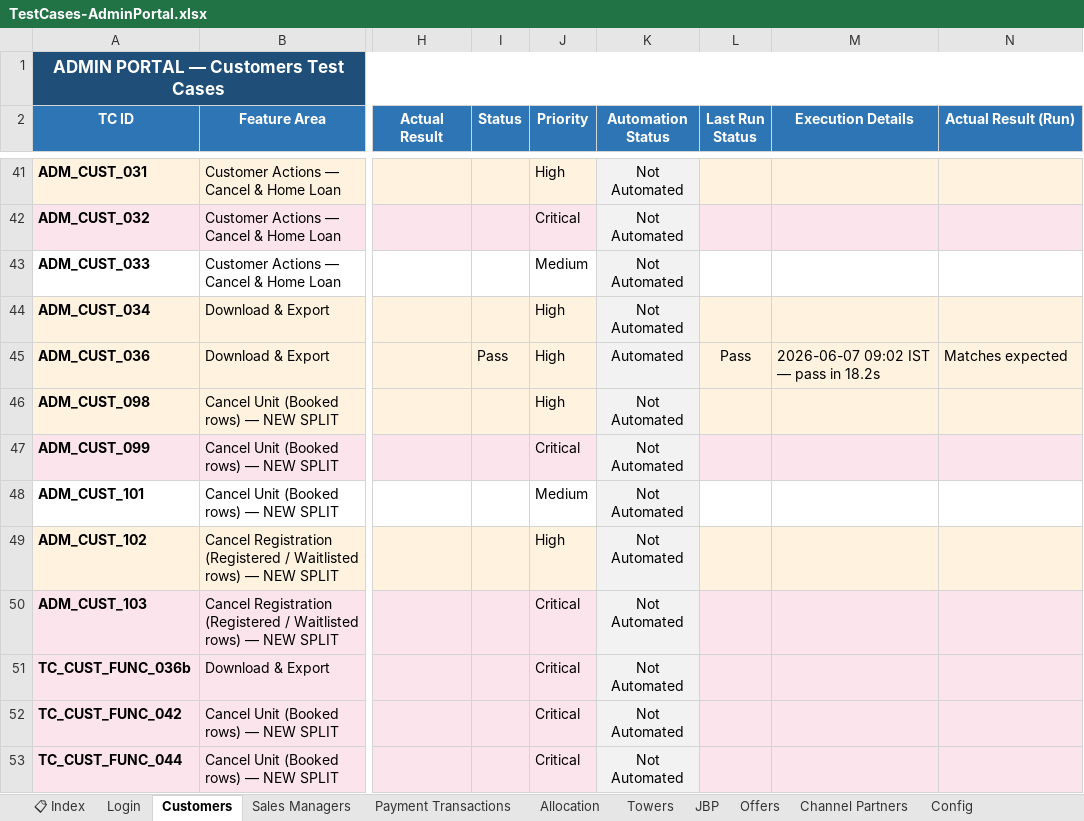
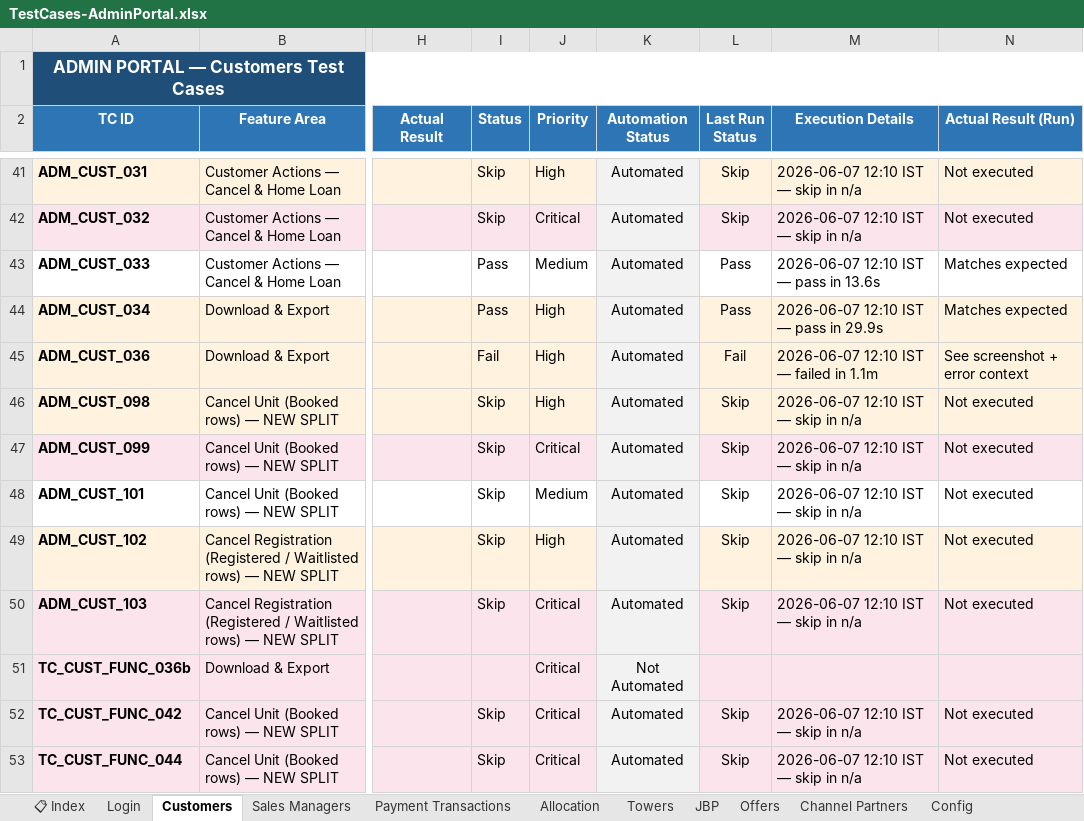
Before and after one commit to Anjalijha2/AI-Automation-hoabl, an Excel workbook: manual-qa-repository/07-execution/TestCases-AdminPortal.xlsx, sheet Customers, drawn as a sheet; only a part is shown, gaps mark what is left out; values as stored, in another font and other column widths than the file's, no borders; the diff covers the shown part only; the diff names each change by its address in the sheet, - before the commit and + after, or states it on an @@ line.

```diff
--- a/manual-qa-repository/07-execution/TestCases-AdminPortal.xlsx (sheet Customers)
+++ b/manual-qa-repository/07-execution/TestCases-AdminPortal.xlsx (sheet Customers)
-I41:I42 (Status): (empty)
+I41:I42 (Status): Skip
-K41:K44 (Automation Status): Not Automated
+K41:K44 (Automation Status): Automated
-L41:L42 (Last Run Status): (empty)
+L41:L42 (Last Run Status): Skip
-M41:M42 (Execution Details): (empty)
+M41:M42 (Execution Details): 2026-06-07 12:10 IST — skip in n/a
-N41:N42 (Actual Result (Run)): (empty)
+N41:N42 (Actual Result (Run)): Not executed
-I43:I44 (Status): (empty)
+I43:I44 (Status): Pass
-L43:L44 (Last Run Status): (empty)
+L43:L44 (Last Run Status): Pass
-M43 (Execution Details): (empty)
+M43 (Execution Details): 2026-06-07 12:10 IST — pass in 13.6s
-N43:N44 (Actual Result (Run)): (empty)
+N43:N44 (Actual Result (Run)): Matches expected
-M44 (Execution Details): (empty)
+M44 (Execution Details): 2026-06-07 12:10 IST — pass in 29.9s
-I45 (Status): Pass
+I45 (Status): Fail
-L45 (Last Run Status): Pass
+L45 (Last Run Status): Fail
-M45 (Execution Details): 2026-06-07 09:02 IST — pass in 18.2s
+M45 (Execution Details): 2026-06-07 12:10 IST — failed in 1.1m
-N45 (Actual Result (Run)): Matches expected
+N45 (Actual Result (Run)): See screenshot + error context
-I46:I50 (Status): (empty)
+I46:I50 (Status): Skip
-K46:K50 (Automation Status): Not Automated
+K46:K50 (Automation Status): Automated
-L46:L50 (Last Run Status): (empty)
+L46:L50 (Last Run Status): Skip
-M46:M50 (Execution Details): (empty)
+M46:M50 (Execution Details): 2026-06-07 12:10 IST — skip in n/a
-N46:N50 (Actual Result (Run)): (empty)
+N46:N50 (Actual Result (Run)): Not executed
-I52:I53 (Status): (empty)
+I52:I53 (Status): Skip
-K52:K53 (Automation Status): Not Automated
+K52:K53 (Automation Status): Automated
-L52:L53 (Last Run Status): (empty)
+L52:L53 (Last Run Status): Skip
-M52:M53 (Execution Details): (empty)
+M52:M53 (Execution Details): 2026-06-07 12:10 IST — skip in n/a
-N52:N53 (Actual Result (Run)): (empty)
+N52:N53 (Actual Result (Run)): Not executed
```
Also changed, not shown: 349 edited cells elsewhere in this sheet, 4 other files.
